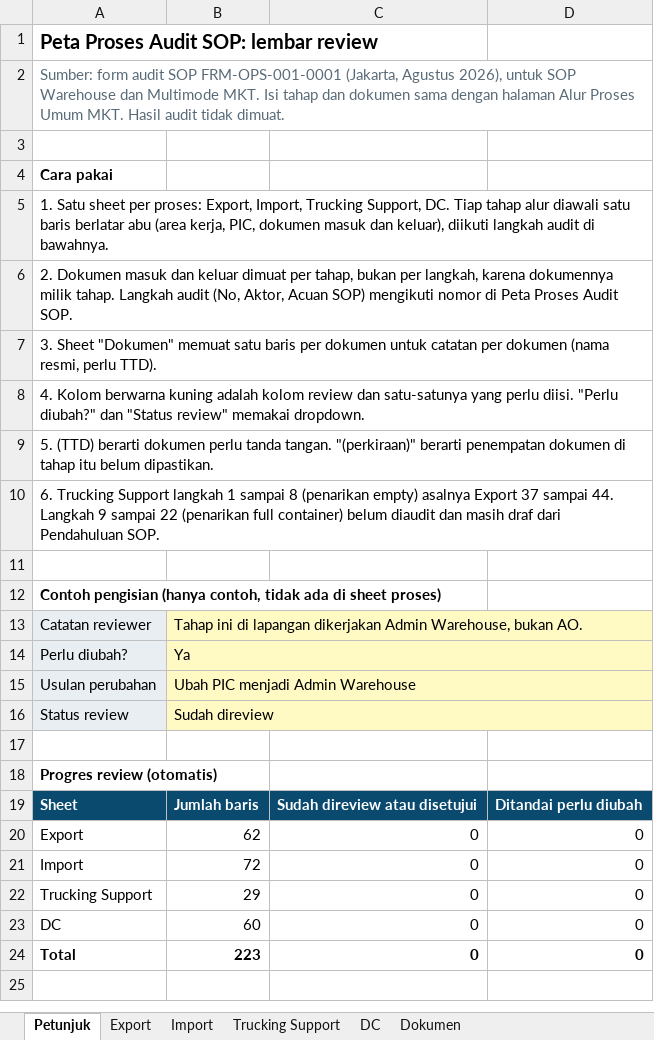
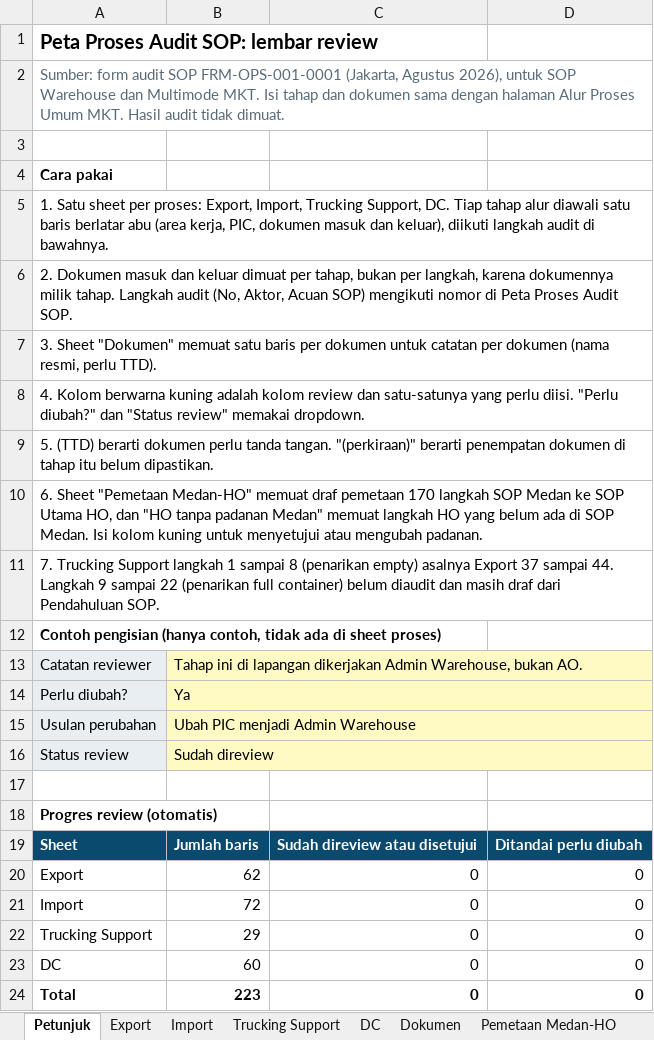
Before and after one commit to rzlfauzan/Warehouse-Operation, an Excel workbook: dist/Peta_Proses_Audit_SOP_Review.xlsx, sheet Petunjuk, drawn as a sheet; values as stored, in another font and other column widths than the file's, no borders; the diff names each change by its address in the sheet, - before the commit and + after, or states it on an @@ line.

```diff
--- a/dist/Peta_Proses_Audit_SOP_Review.xlsx (sheet Petunjuk)
+++ b/dist/Peta_Proses_Audit_SOP_Review.xlsx (sheet Petunjuk)
+sheet tab: Pemetaan Medan-HO
-A10: 6. Trucking Support langkah 1 sampai 8 (penarikan empty) asalnya Export 37 sampai 44. Langkah 9 sampai 22 (penarikan full container) belum diaudit dan masih draf dari Pendahuluan SOP.
+A10: 6. Sheet "Pemetaan Medan-HO" memuat draf pemetaan 170 langkah SOP Medan ke SOP Utama HO, dan "HO tanpa padanan Medan" memuat langkah HO yang belum ada di SOP Medan. Isi kolom kuning untuk menyetujui atau mengubah padanan.
-A11: (empty)
+A11: 7. Trucking Support langkah 1 sampai 8 (penarikan empty) asalnya Export 37 sampai 44. Langkah 9 sampai 22 (penarikan full container) belum diaudit dan masih draf dari Pendahuluan SOP.
+A11:D11 merged
```
Also changed, not shown: other sheet tabs, charts or pictures, 9 other files.
